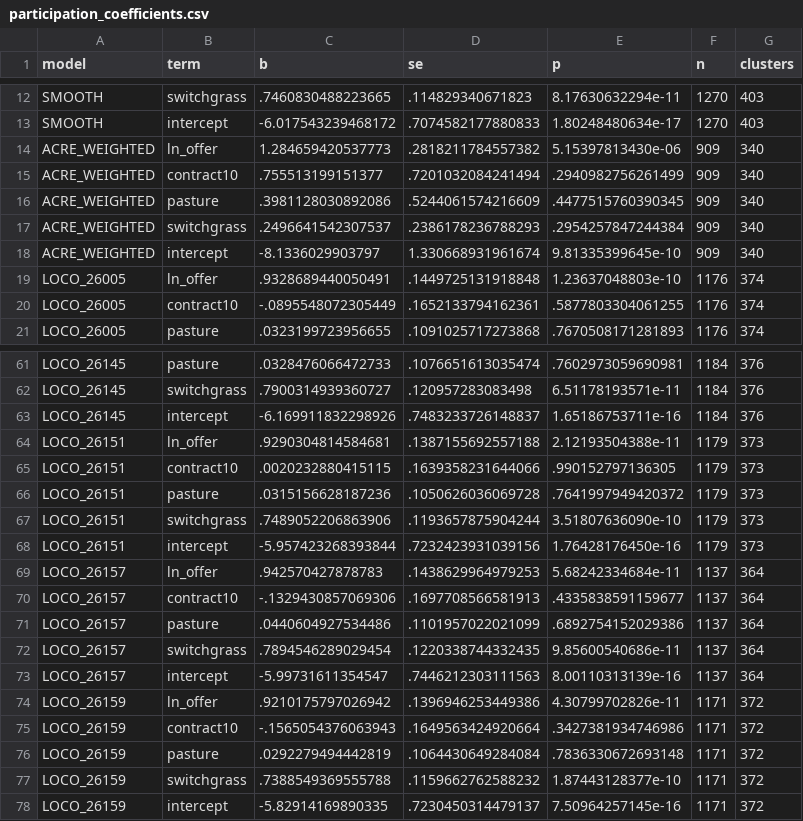
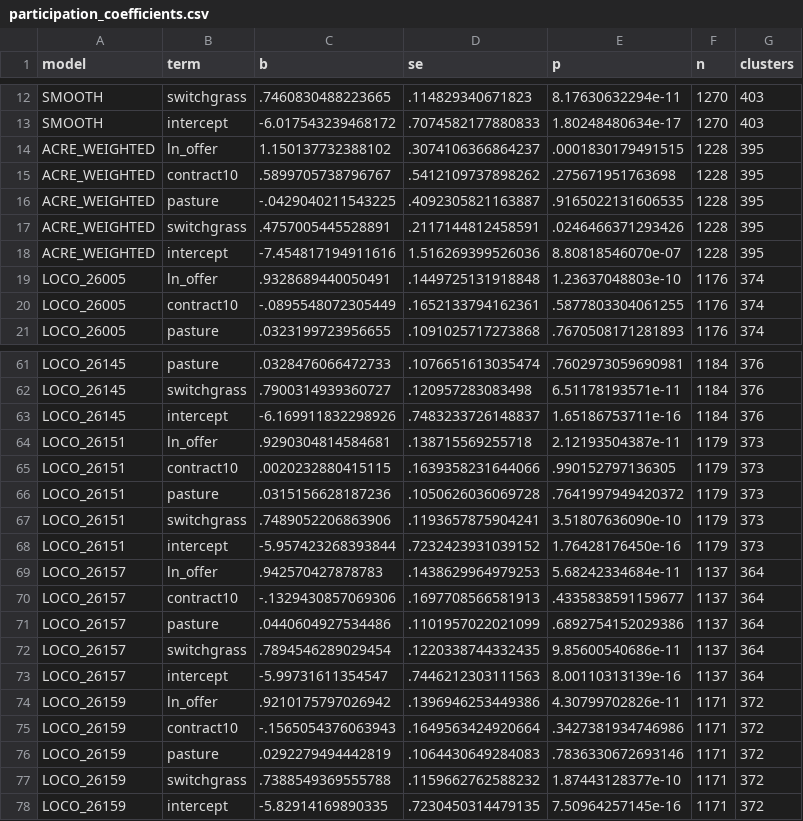
Before and after one commit to ElvisKwameOfori123/BioLand-US, a CSV file: results/behaviour/participation_coefficients.csv, drawn as a sheet; only a part is shown, gaps mark what is left out; the diff covers the shown part only.

```diff
--- a/results/behaviour/participation_coefficients.csv
+++ b/results/behaviour/participation_coefficients.csv
@@ -13,7 +13,7 @@ SMOOTH,switchgrass,.7460830488223665,.114829340671823,8.17630632294e-11,1270,403
 SMOOTH,intercept,-6.017543239468172,.7074582177880833,1.80248480634e-17,1270,403
-ACRE_WEIGHTED,ln_offer,1.284659420537773,.2818211784557382,5.15397813430e-06,909,340
-ACRE_WEIGHTED,contract10,.755513199151377,.7201032084241494,.2940982756261499,909,340
-ACRE_WEIGHTED,pasture,.3981128030892086,.5244061574216609,.4477515760390345,909,340
-ACRE_WEIGHTED,switchgrass,.2496641542307537,.2386178236788293,.2954257847244384,909,340
-ACRE_WEIGHTED,intercept,-8.1336029903797,1.330668931961674,9.81335399645e-10,909,340
+ACRE_WEIGHTED,ln_offer,1.150137732388102,.3074106366864237,.0001830179491515,1228,395
+ACRE_WEIGHTED,contract10,.5899705738796767,.5412109737898262,.275671951763698,1228,395
+ACRE_WEIGHTED,pasture,-.0429040211543225,.4092305821163887,.9165022131606535,1228,395
+ACRE_WEIGHTED,switchgrass,.4757005445528891,.2117144812458591,.0246466371293426,1228,395
+ACRE_WEIGHTED,intercept,-7.454817194911616,1.516269399526036,8.80818546070e-07,1228,395
 LOCO_26005,ln_offer,.9328689440050491,.1449725131918848,1.23637048803e-10,1176,374
@@ -63,7 +63,7 @@ LOCO_26145,switchgrass,.7900314939360727,.120957283083498,6.51178193571e-11,1184
 LOCO_26145,intercept,-6.169911832298926,.7483233726148837,1.65186753711e-16,1184,376
-LOCO_26151,ln_offer,.9290304814584681,.1387155692557188,2.12193504388e-11,1179,373
+LOCO_26151,ln_offer,.9290304814584681,.138715569255718,2.12193504387e-11,1179,373
 LOCO_26151,contract10,.0020232880415115,.1639358231644066,.990152797136305,1179,373
 LOCO_26151,pasture,.0315156628187236,.1050626036069728,.7641997949420372,1179,373
-LOCO_26151,switchgrass,.7489052206863906,.1193657875904244,3.51807636090e-10,1179,373
-LOCO_26151,intercept,-5.957423268393844,.7232423931039156,1.76428176450e-16,1179,373
+LOCO_26151,switchgrass,.7489052206863906,.1193657875904241,3.51807636090e-10,1179,373
+LOCO_26151,intercept,-5.957423268393844,.7232423931039152,1.76428176450e-16,1179,373
 LOCO_26157,ln_offer,.942570427878783,.1438629964979253,5.68242334684e-11,1137,364
@@ -75,4 +75,4 @@ LOCO_26159,ln_offer,.9210175797026942,.1396946253449386,4.30799702826e-11,1171,3
 LOCO_26159,contract10,-.1565054376063943,.1649563424920664,.3427381934746986,1171,372
-LOCO_26159,pasture,.0292279494442819,.1064430649284084,.7836330672693148,1171,372
+LOCO_26159,pasture,.0292279494442819,.1064430649284083,.7836330672693146,1171,372
 LOCO_26159,switchgrass,.7388549369555788,.1159662762588232,1.87443128377e-10,1171,372
-LOCO_26159,intercept,-5.82914169890335,.7230450314479137,7.50964257145e-16,1171,372
+LOCO_26159,intercept,-5.82914169890335,.7230450314479135,7.50964257145e-16,1171,372
```
Also changed, not shown: 16 edited cells elsewhere in this file, data/frozen/public/behaviour_parameters_public.csv, results/manuscript/headline_results.csv, 28 other files.
